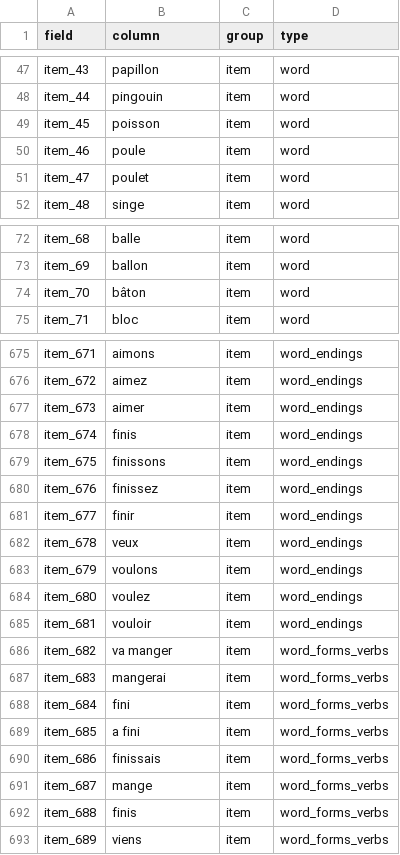
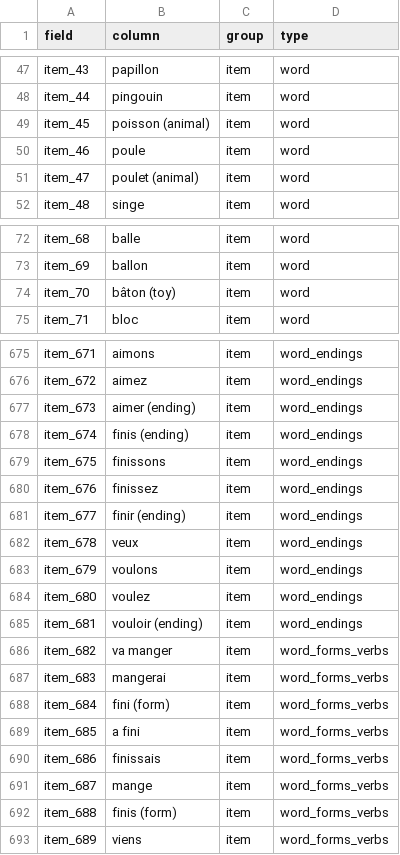
Before and after one commit to kemacdonald/wordbank, a CSV file: raw_data/French_Quebec_WS/FrenchQuebecWS_fields.csv, drawn as a sheet; only a part is shown, gaps mark what is left out; the diff covers the shown part only.

```diff
--- a/raw_data/French_Quebec_WS/FrenchQuebecWS_fields.csv
+++ b/raw_data/French_Quebec_WS/FrenchQuebecWS_fields.csv
@@ -48,5 +48,5 @@
 "item_44","pingouin","item","word"
-"item_45","poisson","item","word"
+"item_45","poisson (animal)","item","word"
 "item_46","poule ","item","word"
-"item_47","poulet","item","word"
+"item_47","poulet (animal)","item","word"
 "item_48","singe","item","word"
@@ -73,3 +73,3 @@
 "item_69","ballon","item","word"
-"item_70","bâton","item","word"
+"item_70","bâton (toy)","item","word"
 "item_71","bloc","item","word"
@@ -676,7 +676,7 @@
 "item_672","aimez","item","word_endings"
-"item_673","aimer","item","word_endings"
-"item_674","finis","item","word_endings"
+"item_673","aimer (ending)","item","word_endings"
+"item_674","finis (ending)","item","word_endings"
 "item_675","finissons","item","word_endings"
 "item_676","finissez","item","word_endings"
-"item_677","finir","item","word_endings"
+"item_677","finir (ending)","item","word_endings"
 "item_678","veux","item","word_endings"
@@ -684,6 +684,6 @@
 "item_680","voulez","item","word_endings"
-"item_681","vouloir","item","word_endings"
+"item_681","vouloir (ending)","item","word_endings"
 "item_682","va manger","item","word_forms_verbs"
 "item_683","mangerai","item","word_forms_verbs"
-"item_684","fini","item","word_forms_verbs"
+"item_684","fini (form)","item","word_forms_verbs"
 "item_685","a fini","item","word_forms_verbs"
@@ -691,3 +691,3 @@
 "item_687","mange","item","word_forms_verbs"
-"item_688","finis","item","word_forms_verbs"
+"item_688","finis (form)","item","word_forms_verbs"
 "item_689","viens","item","word_forms_verbs"
```
Also changed, not shown: 15 edited cells elsewhere in this file, raw_data/Australian_WS/AustralianWS_Kalashnikova_fields.csv, raw_data/Czech_WS/CzechWS_Smolik_data.csv, 8 other files.
